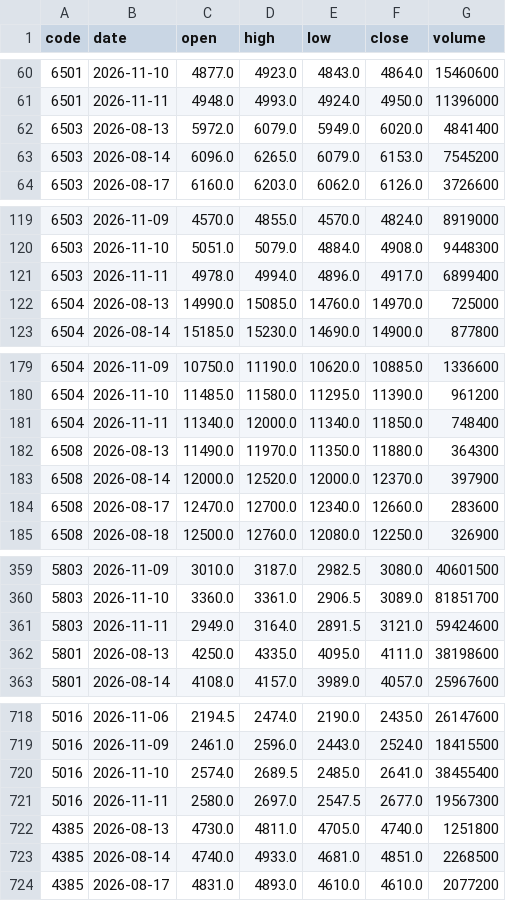
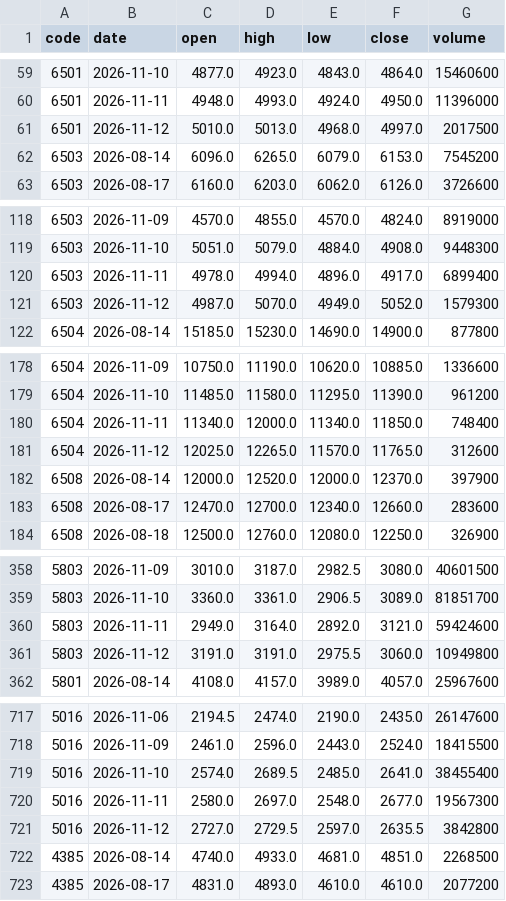
Before and after one commit to gudianjun/jp-bars, a CSV file: data/latest.csv, drawn as a sheet; only a part is shown, gaps mark what is left out; the diff covers the shown part only.

```diff
--- a/data/latest.csv
+++ b/data/latest.csv
@@ -61,3 +60,3 @@ code,date,open,high,low,close,volume
 6501,2026-11-11,4948.0,4993.0,4924.0,4950.0,11396000
-6503,2026-08-13,5972.0,6079.0,5949.0,6020.0,4841400
+6501,2026-11-12,5010.0,5013.0,4968.0,4997.0,2017500
 6503,2026-08-14,6096.0,6265.0,6079.0,6153.0,7545200
@@ -121,3 +120,3 @@ code,date,open,high,low,close,volume
 6503,2026-11-11,4978.0,4994.0,4896.0,4917.0,6899400
-6504,2026-08-13,14990.0,15085.0,14760.0,14970.0,725000
+6503,2026-11-12,4987.0,5070.0,4949.0,5052.0,1579300
 6504,2026-08-14,15185.0,15230.0,14690.0,14900.0,877800
@@ -181,3 +180,3 @@ code,date,open,high,low,close,volume
 6504,2026-11-11,11340.0,12000.0,11340.0,11850.0,748400
-6508,2026-08-13,11490.0,11970.0,11350.0,11880.0,364300
+6504,2026-11-12,12025.0,12265.0,11570.0,11765.0,312600
 6508,2026-08-14,12000.0,12520.0,12000.0,12370.0,397900
@@ -360,4 +359,4 @@ code,date,open,high,low,close,volume
 5803,2026-11-10,3360.0,3361.0,2906.5,3089.0,81851700
-5803,2026-11-11,2949.0,3164.0,2891.5,3121.0,59424600
-5801,2026-08-13,4250.0,4335.0,4095.0,4111.0,38198600
+5803,2026-11-11,2949.0,3164.0,2892.0,3121.0,59424600
+5803,2026-11-12,3191.0,3191.0,2975.5,3060.0,10949800
 5801,2026-08-14,4108.0,4157.0,3989.0,4057.0,25967600
@@ -720,4 +719,4 @@ code,date,open,high,low,close,volume
 5016,2026-11-10,2574.0,2689.5,2485.0,2641.0,38455400
-5016,2026-11-11,2580.0,2697.0,2547.5,2677.0,19567300
-4385,2026-08-13,4730.0,4811.0,4705.0,4740.0,1251800
+5016,2026-11-11,2580.0,2697.0,2548.0,2677.0,19567300
+5016,2026-11-12,2727.0,2729.5,2597.0,2635.5,3842800
 4385,2026-08-14,4740.0,4933.0,4681.0,4851.0,2268500
```
Also changed, not shown: 9 added rows and 9 removed rows elsewhere in this file, 1 other file.
